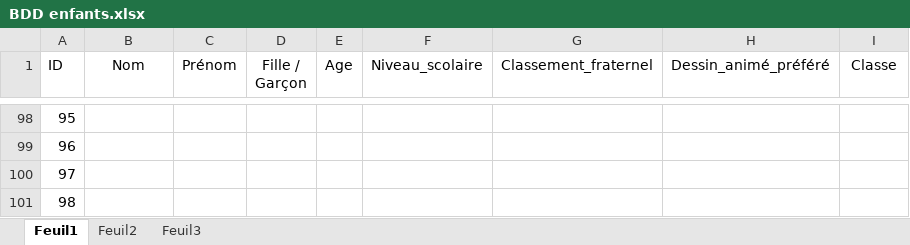
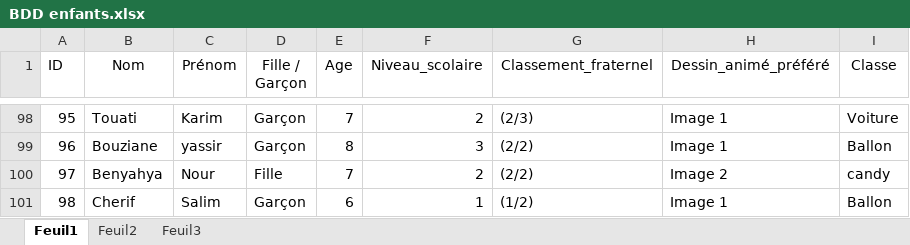
Before and after one commit to alla-abb/AI_Project, an Excel workbook: BDD enfants.xlsx, sheet Feuil1, drawn as a sheet; only a part is shown, gaps mark what is left out; values as stored, in another font and other column widths than the file's, no borders; the diff covers the shown part only; the diff names each change by its address in the sheet, - before the commit and + after, or states it on an @@ line.

```diff
--- a/BDD enfants.xlsx (sheet Feuil1)
+++ b/BDD enfants.xlsx (sheet Feuil1)
-B98 (Nom): (empty)
+B98 (Nom): Touati
-C98 (Prénom): (empty)
+C98 (Prénom): Karim
-D98:D99 (Fille / Garçon): (empty)
+D98:D99 (Fille / Garçon): Garçon
-E98 (Age): (empty)
+E98 (Age): 7
-F98 (Niveau_scolaire): (empty)
+F98 (Niveau_scolaire): 2
-G98 (Classement_fraternel): (empty)
+G98 (Classement_fraternel): (2/3)
-H98:H99 (Dessin_animé_préféré): (empty)
+H98:H99 (Dessin_animé_préféré): Image 1
-I98 (Classe): (empty)
+I98 (Classe): Voiture
-B99 (Nom): (empty)
+B99 (Nom): Bouziane
-C99 (Prénom): (empty)
+C99 (Prénom): yassir
-E99 (Age): (empty)
+E99 (Age): 8
-F99 (Niveau_scolaire): (empty)
+F99 (Niveau_scolaire): 3
-G99:G100 (Classement_fraternel): (empty)
+G99:G100 (Classement_fraternel): (2/2)
-I99 (Classe): (empty)
+I99 (Classe): Ballon
-B100 (Nom): (empty)
+B100 (Nom): Benyahya
-C100 (Prénom): (empty)
+C100 (Prénom): Nour
-D100 (Fille / Garçon): (empty)
+D100 (Fille / Garçon): Fille
-E100 (Age): (empty)
+E100 (Age): 7
-F100 (Niveau_scolaire): (empty)
+F100 (Niveau_scolaire): 2
-H100 (Dessin_animé_préféré): (empty)
+H100 (Dessin_animé_préféré): Image 2
-I100 (Classe): (empty)
+I100 (Classe): candy
-B101 (Nom): (empty)
+B101 (Nom): Cherif
-C101 (Prénom): (empty)
+C101 (Prénom): Salim
-D101 (Fille / Garçon): (empty)
+D101 (Fille / Garçon): Garçon
-E101 (Age): (empty)
+E101 (Age): 6
-F101 (Niveau_scolaire): (empty)
+F101 (Niveau_scolaire): 1
-G101 (Classement_fraternel): (empty)
+G101 (Classement_fraternel): (1/2)
-H101 (Dessin_animé_préféré): (empty)
+H101 (Dessin_animé_préféré): Image 1
-I101 (Classe): (empty)
+I101 (Classe): Ballon
```
Also changed, not shown: 40 edited cells elsewhere in this sheet.
